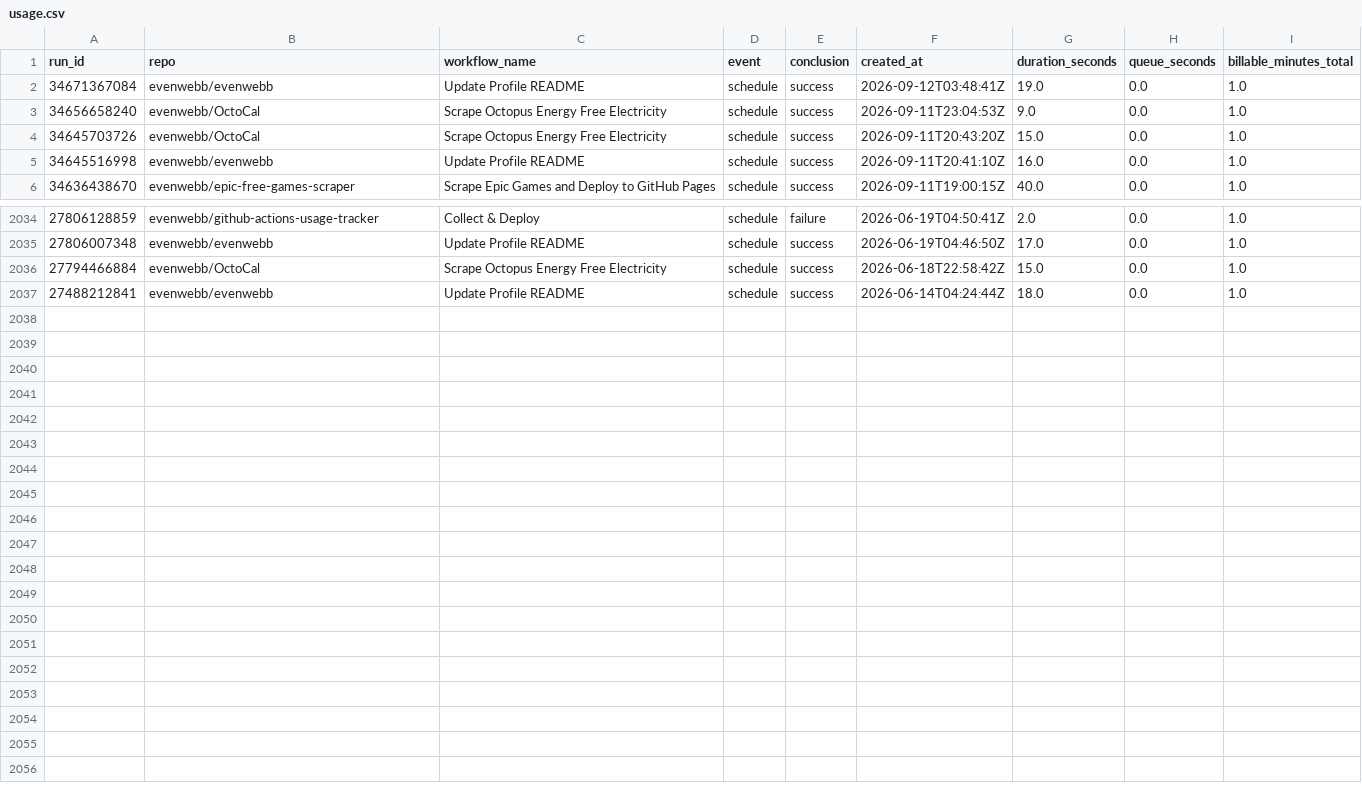
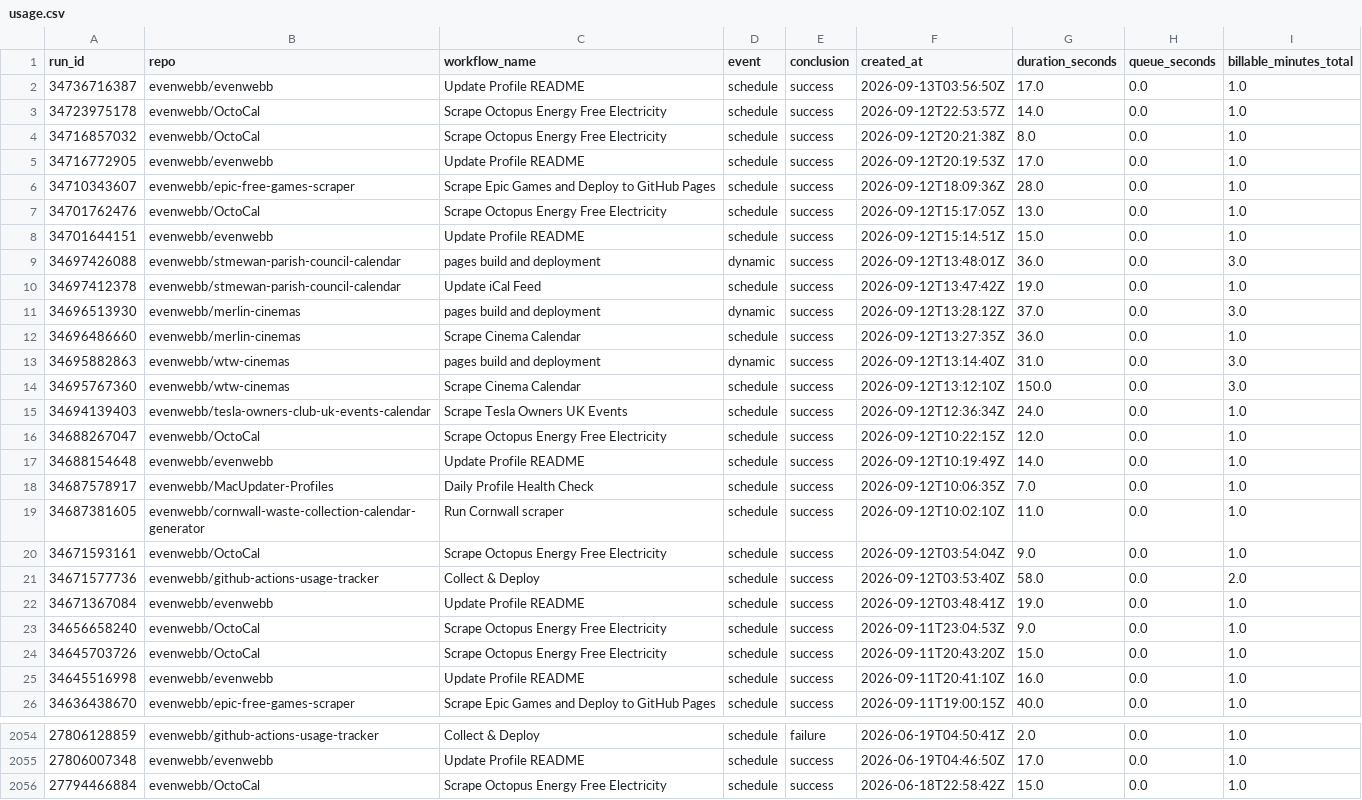
Before and after one commit to evenwebb/github-actions-usage-tracker, a CSV file: docs/export/usage.csv, drawn as a sheet; only a part is shown, gaps mark what is left out.

```diff
--- a/docs/export/usage.csv
+++ b/docs/export/usage.csv
@@ -1,2 +1,22 @@
 run_id,repo,workflow_name,event,conclusion,created_at,duration_seconds,queue_seconds,billable_minutes_total
+34736716387,evenwebb/evenwebb,Update Profile README,schedule,success,2026-09-13T03:56:50Z,17.0,0.0,1.0
+34723975178,evenwebb/OctoCal,Scrape Octopus Energy Free Electricity,schedule,success,2026-09-12T22:53:57Z,14.0,0.0,1.0
+34716857032,evenwebb/OctoCal,Scrape Octopus Energy Free Electricity,schedule,success,2026-09-12T20:21:38Z,8.0,0.0,1.0
+34716772905,evenwebb/evenwebb,Update Profile README,schedule,success,2026-09-12T20:19:53Z,17.0,0.0,1.0
+34710343607,evenwebb/epic-free-games-scraper,Scrape Epic Games and Deploy to GitHub Pages,schedule,success,2026-09-12T18:09:36Z,28.0,0.0,1.0
+34701762476,evenwebb/OctoCal,Scrape Octopus Energy Free Electricity,schedule,success,2026-09-12T15:17:05Z,13.0,0.0,1.0
+34701644151,evenwebb/evenwebb,Update Profile README,schedule,success,2026-09-12T15:14:51Z,15.0,0.0,1.0
+34697426088,evenwebb/stmewan-parish-council-calendar,pages build and deployment,dynamic,success,2026-09-12T13:48:01Z,36.0,0.0,3.0
+34697412378,evenwebb/stmewan-parish-council-calendar,Update iCal Feed,schedule,success,2026-09-12T13:47:42Z,19.0,0.0,1.0
+34696513930,evenwebb/merlin-cinemas,pages build and deployment,dynamic,success,2026-09-12T13:28:12Z,37.0,0.0,3.0
+34696486660,evenwebb/merlin-cinemas,Scrape Cinema Calendar,schedule,success,2026-09-12T13:27:35Z,36.0,0.0,1.0
+34695882863,evenwebb/wtw-cinemas,pages build and deployment,dynamic,success,2026-09-12T13:14:40Z,31.0,0.0,3.0
+34695767360,evenwebb/wtw-cinemas,Scrape Cinema Calendar,schedule,success,2026-09-12T13:12:10Z,150.0,0.0,3.0
+34694139403,evenwebb/tesla-owners-club-uk-events-calendar,Scrape Tesla Owners UK Events,schedule,success,2026-09-12T12:36:34Z,24.0,0.0,1.0
+34688267047,evenwebb/OctoCal,Scrape Octopus Energy Free Electricity,schedule,success,2026-09-12T10:22:15Z,12.0,0.0,1.0
+34688154648,evenwebb/evenwebb,Update Profile README,schedule,success,2026-09-12T10:19:49Z,14.0,0.0,1.0
+34687578917,evenwebb/MacUpdater-Profiles,Daily Profile Health Check,schedule,success,2026-09-12T10:06:35Z,7.0,0.0,1.0
+34687381605,evenwebb/cornwall-waste-collection-calendar-generator,Run Cornwall scraper,schedule,success,2026-09-12T10:02:10Z,11.0,0.0,1.0
+34671593161,evenwebb/OctoCal,Scrape Octopus Energy Free Electricity,schedule,success,2026-09-12T03:54:04Z,9.0,0.0,1.0
+34671577736,evenwebb/github-actions-usage-tracker,Collect & Deploy,schedule,success,2026-09-12T03:53:40Z,58.0,0.0,2.0
 34671367084,evenwebb/evenwebb,Update Profile README,schedule,success,2026-09-12T03:48:41Z,19.0,0.0,1.0
@@ -2036,2 +2056 @@ run_id,repo,workflow_name,event,conclusion,created_at,duration_seconds,queue_sec
 27794466884,evenwebb/OctoCal,Scrape Octopus Energy Free Electricity,schedule,success,2026-06-18T22:58:42Z,15.0,0.0,1.0
-27488212841,evenwebb/evenwebb,Update Profile README,schedule,success,2026-06-14T04:24:44Z,18.0,0.0,1.0
```
Also changed, not shown: 35 other files.
